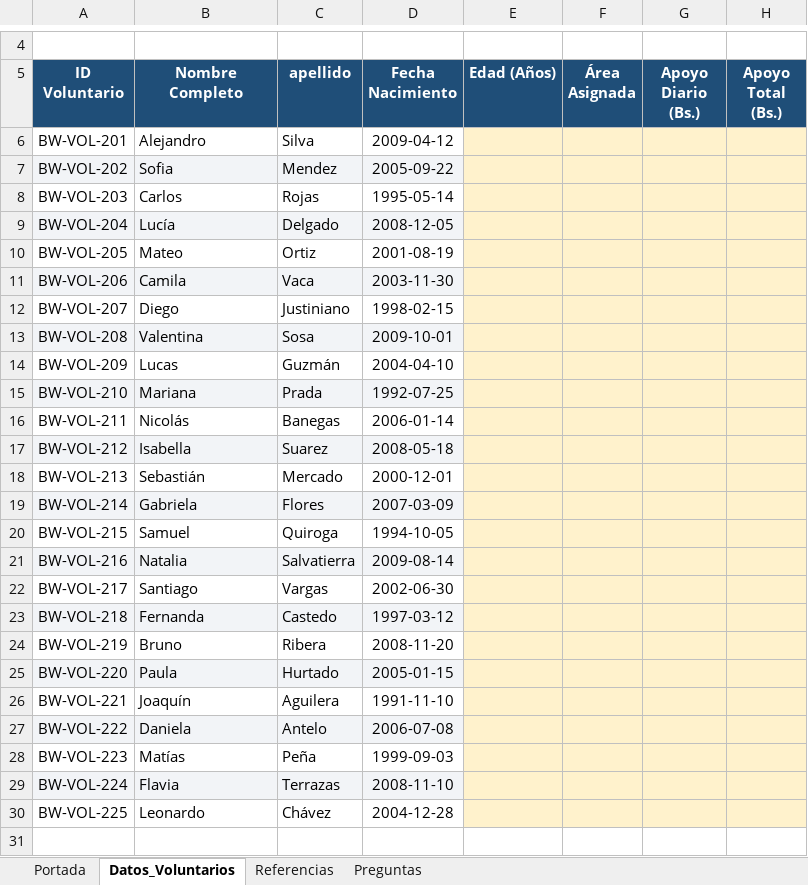
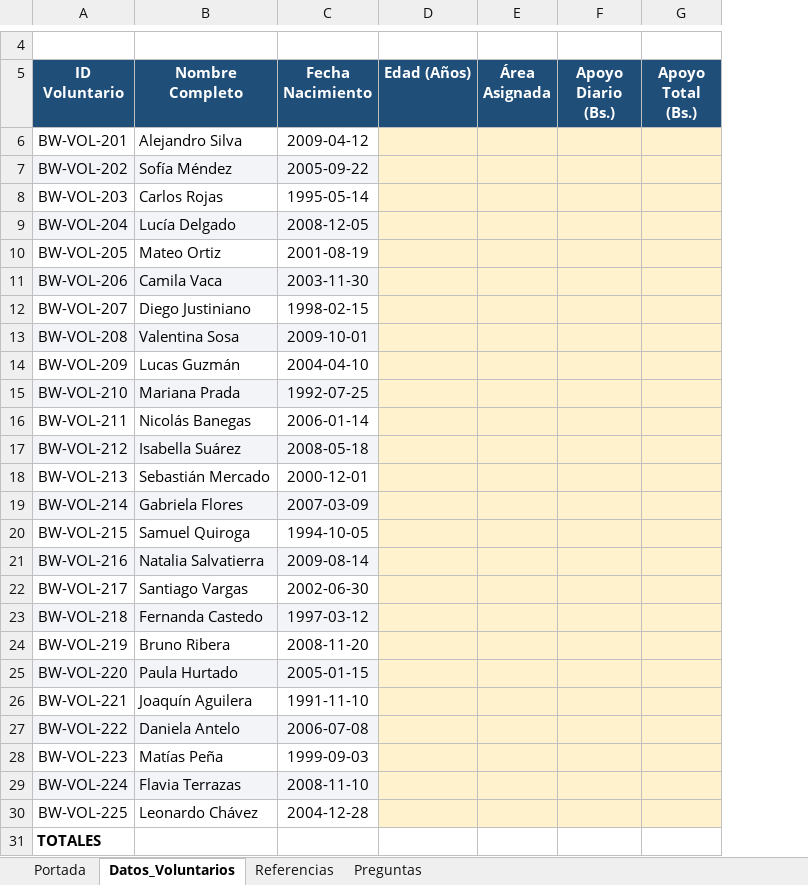
Before and after one commit to Samydex156/vanilla-blog-excel, an Excel workbook: practicas/archivos_practica/Caso_BeatWave_Staff_Edad_Clase_Plantilla_A.xlsx, sheet Datos_Voluntarios, drawn as a sheet; only a part is shown, gaps mark what is left out; values as stored, in another font and other column widths than the file's, no borders; removed rows and columns are numbered as before the commit, all else as after; the diff names each change by its address in the sheet, - before the commit and + after, or states it on an @@ line.

```diff
--- a/practicas/archivos_practica/Caso_BeatWave_Staff_Edad_Clase_Plantilla_A.xlsx (sheet Datos_Voluntarios)
+++ b/practicas/archivos_practica/Caso_BeatWave_Staff_Edad_Clase_Plantilla_A.xlsx (sheet Datos_Voluntarios)
-column C (apellido), rows 6-30: Silva | Mendez | Rojas | Delgado | Ortiz | Vaca | Justiniano | Sosa | Guzmán | Prada | Banegas | Suarez | Mercado | Flores | Quiroga | Salvatierra | Vargas | Castedo | Ribera | Hurtado | Aguilera | Antelo | Peña | Terrazas | Chávez
-B6 (Nombre Completo): Alejandro
+B6 (Nombre Completo): Alejandro Silva
-B7 (Nombre Completo): Sofia
+B7 (Nombre Completo): Sofía Méndez
-B8 (Nombre Completo): Carlos
+B8 (Nombre Completo): Carlos Rojas
-B9 (Nombre Completo): Lucía
+B9 (Nombre Completo): Lucía Delgado
-B10 (Nombre Completo): Mateo
+B10 (Nombre Completo): Mateo Ortiz
-B11 (Nombre Completo): Camila
+B11 (Nombre Completo): Camila Vaca
-B12 (Nombre Completo): Diego
+B12 (Nombre Completo): Diego Justiniano
-B13 (Nombre Completo): Valentina
+B13 (Nombre Completo): Valentina Sosa
-B14 (Nombre Completo): Lucas
+B14 (Nombre Completo): Lucas Guzmán
-B15 (Nombre Completo): Mariana
+B15 (Nombre Completo): Mariana Prada
-B16 (Nombre Completo): Nicolás
+B16 (Nombre Completo): Nicolás Banegas
-B17 (Nombre Completo): Isabella
+B17 (Nombre Completo): Isabella Suárez
-B18 (Nombre Completo): Sebastián
+B18 (Nombre Completo): Sebastián Mercado
-B19 (Nombre Completo): Gabriela
+B19 (Nombre Completo): Gabriela Flores
-B20 (Nombre Completo): Samuel
+B20 (Nombre Completo): Samuel Quiroga
-B21 (Nombre Completo): Natalia
+B21 (Nombre Completo): Natalia Salvatierra
-B22 (Nombre Completo): Santiago
+B22 (Nombre Completo): Santiago Vargas
-B23 (Nombre Completo): Fernanda
+B23 (Nombre Completo): Fernanda Castedo
-B24 (Nombre Completo): Bruno
+B24 (Nombre Completo): Bruno Ribera
-B25 (Nombre Completo): Paula
+B25 (Nombre Completo): Paula Hurtado
-B26 (Nombre Completo): Joaquín
+B26 (Nombre Completo): Joaquín Aguilera
-B27 (Nombre Completo): Daniela
+B27 (Nombre Completo): Daniela Antelo
-B28 (Nombre Completo): Matías
+B28 (Nombre Completo): Matías Peña
-B29 (Nombre Completo): Flavia
+B29 (Nombre Completo): Flavia Terrazas
-B30 (Nombre Completo): Leonardo
+B30 (Nombre Completo): Leonardo Chávez
+row 31: TOTALES
```
Also changed, not shown: sheet Preguntas, sheet Portada, 40 other files.
